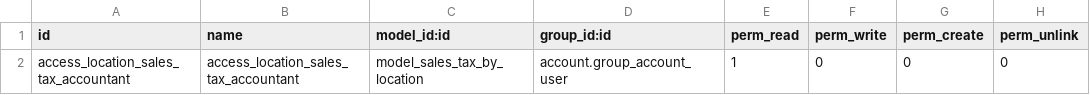
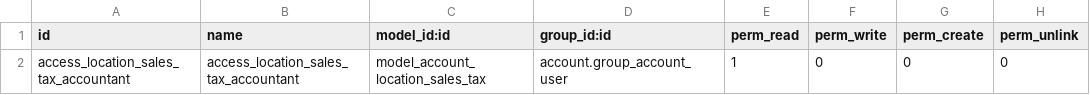
Before and after one commit to asphaltzipper/azi-odoo-modules, a CSV file: account_location_tax/security/ir.model.access.csv, drawn as a sheet.

Commit message:
improve file and object naming for location tax

```diff
--- a/account_location_tax/security/ir.model.access.csv
+++ b/account_location_tax/security/ir.model.access.csv
@@ -1,2 +1,2 @@
 id,name,model_id:id,group_id:id,perm_read,perm_write,perm_create,perm_unlink
-access_location_sales_tax_accountant,access_location_sales_tax_accountant,model_sales_tax_by_location,account.group_account_user,1,0,0,0
+access_location_sales_tax_accountant,access_location_sales_tax_accountant,model_account_location_sales_tax,account.group_account_user,1,0,0,0
```
Also changed, not shown: 4 other files.
